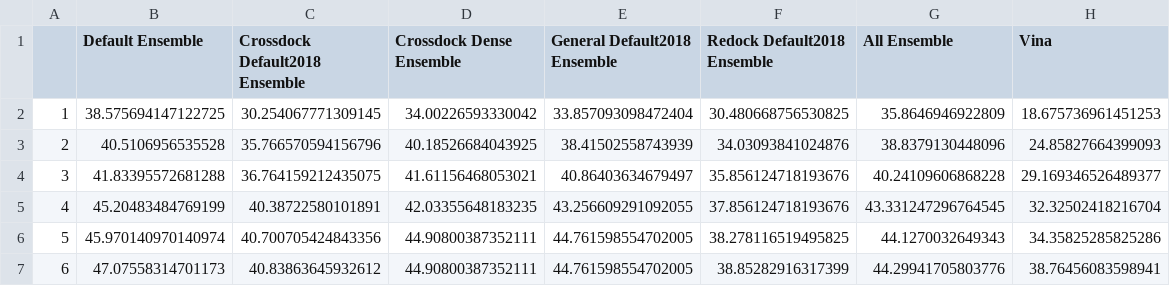
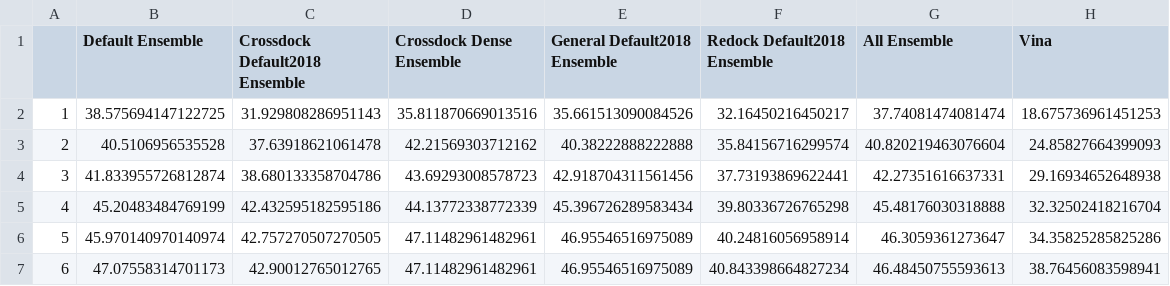
Before and after one commit to dkoes/GNINA-1.0, a CSV file: data/crossdocking/ensemble_models_no2017_nocd2020.csv, drawn as a sheet; only a part is shown; the diff covers the shown part only.

```diff
--- a/data/crossdocking/ensemble_models_no2017_nocd2020.csv
+++ b/data/crossdocking/ensemble_models_no2017_nocd2020.csv
@@ -1,7 +1,7 @@
 ,Default Ensemble,Crossdock Default2018 Ensemble,Crossdock Dense Ensemble,General Default2018 Ensemble,Redock Default2018 Ensemble,All Ensemble,Vina
-1,38.575694147122725,30.254067771309145,34.00226593330042,33.857093098472404,30.480668756530825,35.8646946922809,18.675736961451253
-2,40.5106956535528,35.766570594156796,40.18526684043925,38.41502558743939,34.03093841024876,38.8379130448096,24.85827664399093
-3,41.83395572681288,36.764159212435075,41.61156468053021,40.86403634679497,35.856124718193676,40.24109606868228,29.169346526489377
-4,45.20483484769199,40.38722580101891,42.03355648183235,43.256609291092055,37.856124718193676,43.331247296764545,32.32502418216704
-5,45.970140970140974,40.700705424843356,44.90800387352111,44.761598554702005,38.278116519495825,44.1270032649343,34.35825285825286
-6,47.07558314701173,40.83863645932612,44.90800387352111,44.761598554702005,38.85282916317399,44.29941705803776,38.76456083598941
+1,38.575694147122725,31.929808286951143,35.811870669013516,35.661513090084526,32.16450216450217,37.74081474081474,18.675736961451253
+2,40.5106956535528,37.63918621061478,42.21569303712162,40.38222888222888,35.84156716299574,40.820219463076604,24.85827664399093
+3,41.833955726812874,38.680133358704786,43.69293008578723,42.918704311561456,37.73193869622441,42.27351616637331,29.16934652648938
+4,45.20483484769199,42.432595182595186,44.13772338772339,45.396726289583434,39.80336726765298,45.48176030318888,32.32502418216704
+5,45.970140970140974,42.757270507270505,47.11482961482961,46.95546516975089,40.24816056958914,46.3059361273647,34.35825285825286
+6,47.07558314701173,42.90012765012765,47.11482961482961,46.95546516975089,40.843398664827234,46.48450755593613,38.76456083598941
```
Also changed, not shown: 21 edited cells elsewhere in this file, data/crossdocking/rescore_single_models.csv, data/crossdocking/sweep_autobox_add.csv, 42 other files.
